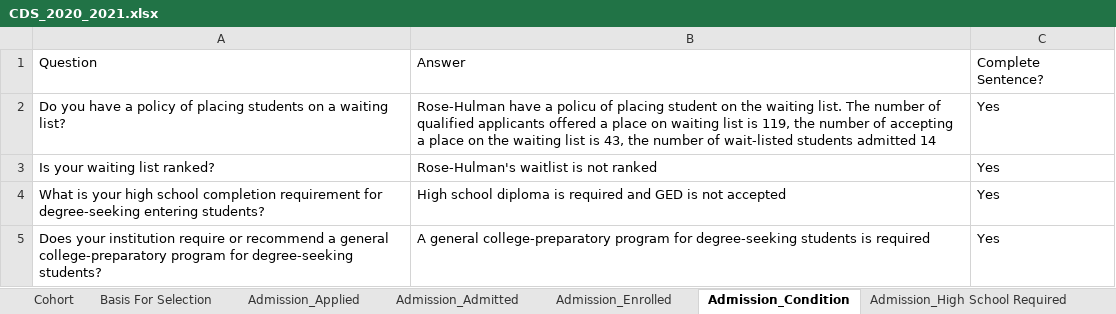
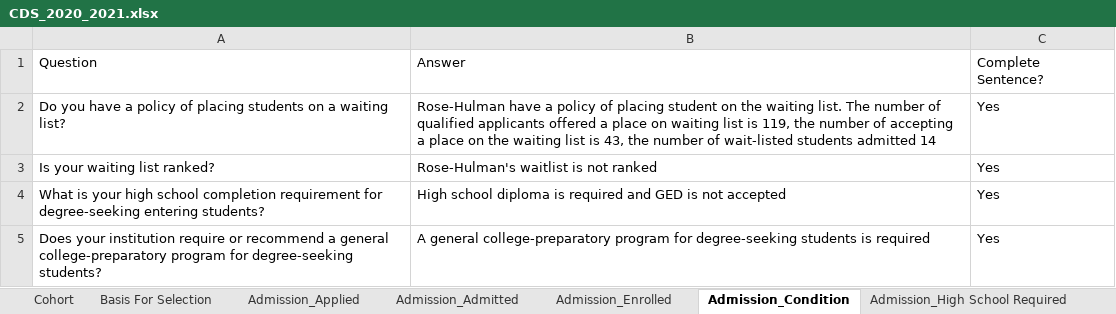
Before and after one commit to rhit-dingb/rhit_IRPA_2023, an Excel workbook: NewCDSDataFromClient/CDS_2020_2021.xlsx, sheet Admission_Condition, drawn as a sheet; values as stored, in another font and other column widths than the file's, no borders; the diff names each change by its address in the sheet, - before the commit and + after, or states it on an @@ line.

```diff
--- a/NewCDSDataFromClient/CDS_2020_2021.xlsx (sheet Admission_Condition)
+++ b/NewCDSDataFromClient/CDS_2020_2021.xlsx (sheet Admission_Condition)
-B2: …have a policu of placing…
+B2: …have a policy of placing…
```
Also changed, not shown: sheet Academic Offering and Policy, other sheet tabs, 19 other files.
